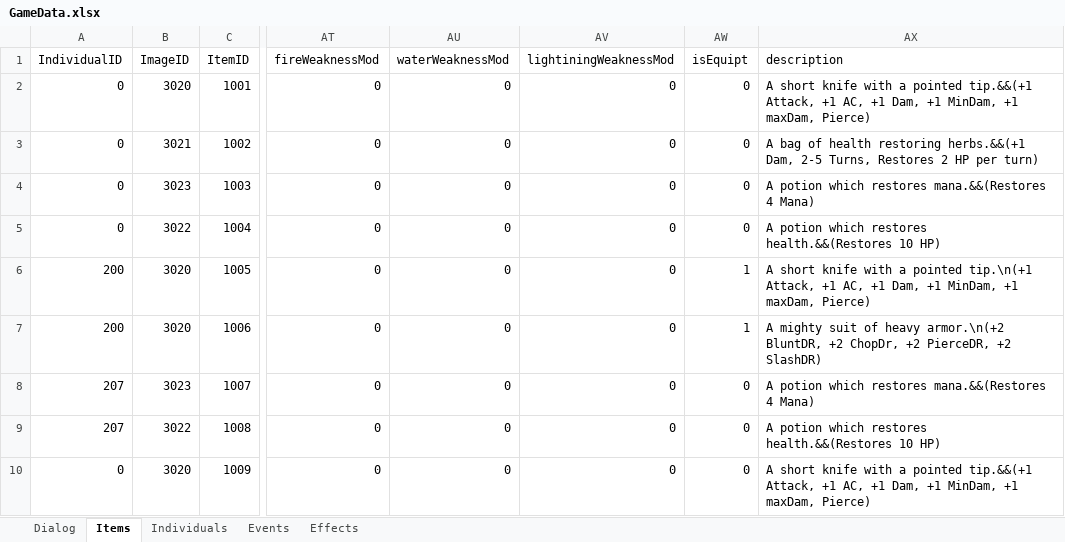
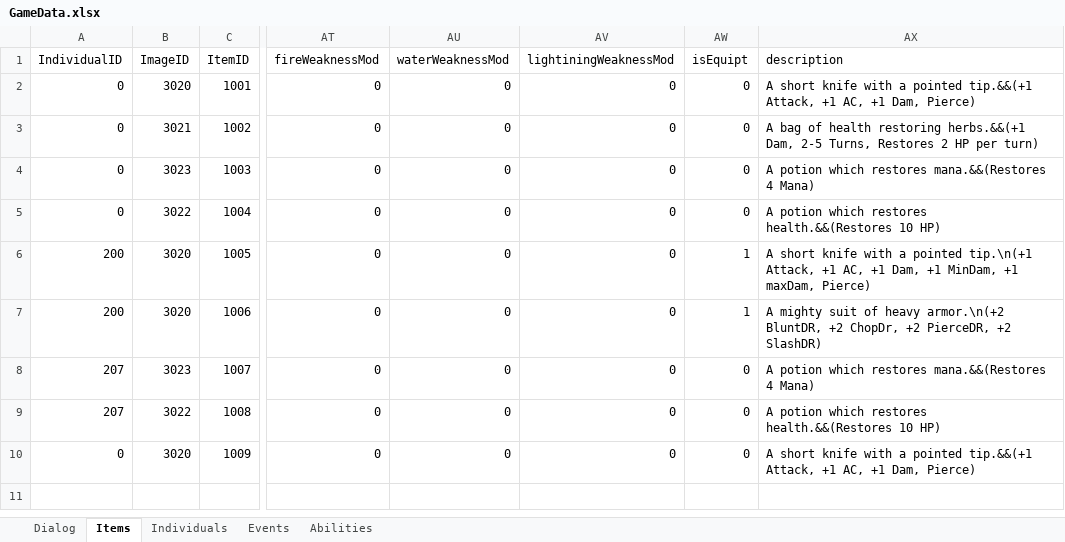
Before and after one commit to schil227/Natural_1, an Excel workbook: GameData.xlsx, sheet Items, drawn as a sheet; only a part is shown, gaps mark what is left out; values as stored, in another font and other column widths than the file's, no borders; the diff names each change by its address in the sheet, - before the commit and + after, or states it on an @@ line.

Commit message:
Started implementing active abilities - they can now be processed each turn similar to active items. Currently they lack full processing, but they expire and can be used in the attributeSum calls.
Fixed a rather annoying bug which stemmed from a string not being
malloc'd large enough - was causing SIGTRAP errors - pretty interesting.

```diff
--- a/GameData.xlsx (sheet Items)
+++ b/GameData.xlsx (sheet Items)
-sheet tab: Effects
+sheet tab: Abilities
-AX2 (description): …+1 Dam, +1 MinDam, +1 maxDam, Pierce)
+AX2 (description): …+1 Dam, Pierce)
-AX10 (description): …+1 Dam, +1 MinDam, +1 maxDam, Pierce)
+AX10 (description): …+1 Dam, Pierce)
```
Also changed, not shown: sheet Abilities, hidden cells, 3 other files.
